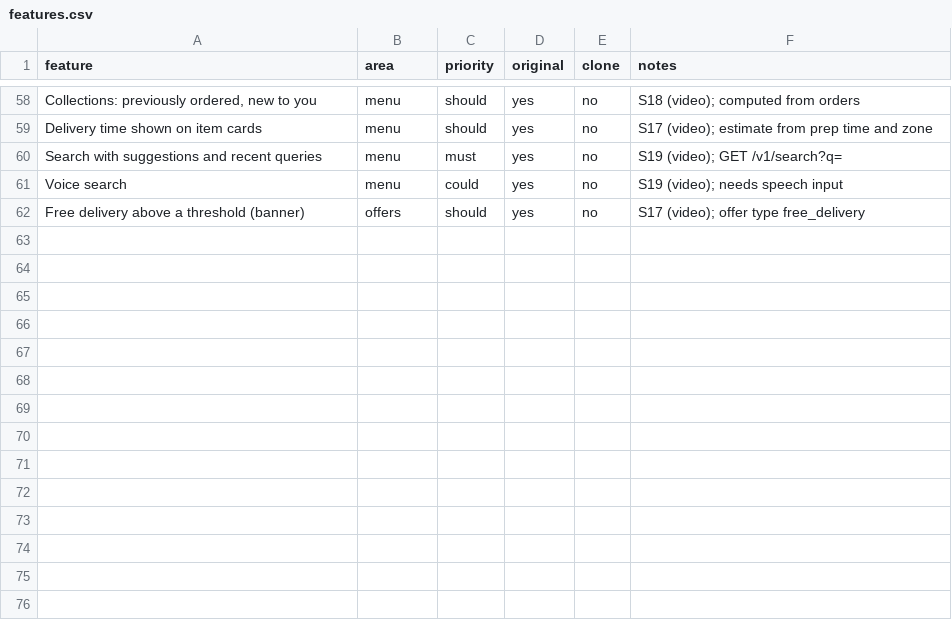
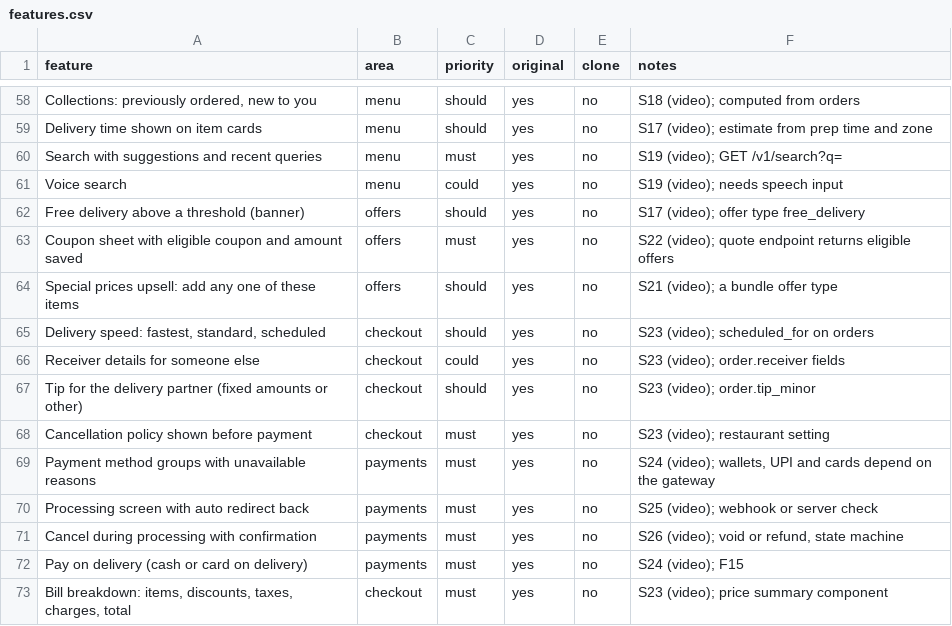
Before and after one commit to Pushpraj1989/Website, a CSV file: replica/features.csv, drawn as a sheet; only a part is shown, gaps mark what is left out; the diff names each change by its address in the sheet, - before the commit and + after, or states it on an @@ line.

```diff
--- a/replica/features.csv
+++ b/replica/features.csv
+row 63: Coupon sheet with eligible coupon and amount saved | offers | must | yes | no | S22 (video); quote endpoint returns eligible offers
+row 64: Special prices upsell: add any one of these items | offers | should | yes | no | S21 (video); a bundle offer type
+row 65: Delivery speed: fastest, standard, scheduled | checkout | should | yes | no | S23 (video); scheduled_for on orders
+row 66: Receiver details for someone else | checkout | could | yes | no | S23 (video); order.receiver fields
+row 67: Tip for the delivery partner (fixed amounts or other) | checkout | should | yes | no | S23 (video); order.tip_minor
+row 68: Cancellation policy shown before payment | checkout | must | yes | no | S23 (video); restaurant setting
+row 69: Payment method groups with unavailable reasons | payments | must | yes | no | S24 (video); wallets, UPI and cards depend on the gateway
+row 70: Processing screen with auto redirect back | payments | must | yes | no | S25 (video); webhook or server check
+row 71: Cancel during processing with confirmation | payments | must | yes | no | S26 (video); void or refund, state machine
+row 72: Pay on delivery (cash or card on delivery) | payments | must | yes | no | S24 (video); F15
+row 73: Bill breakdown: items, discounts, taxes, charges, total | checkout | must | yes | no | S23 (video); price summary component
```
Also changed, not shown: 1 other file.
